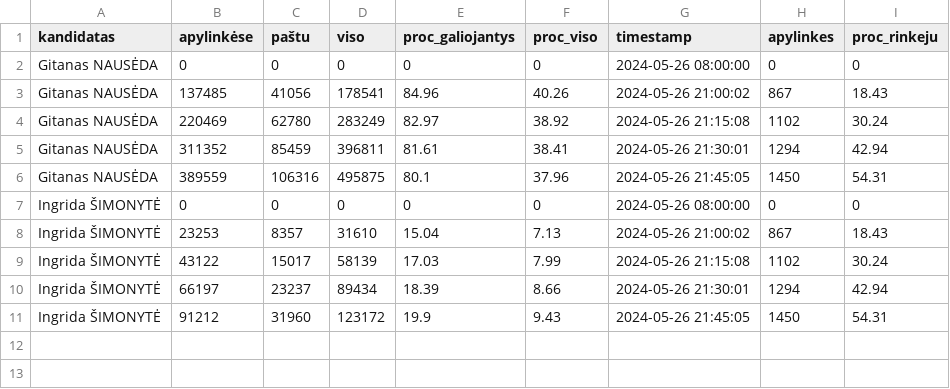
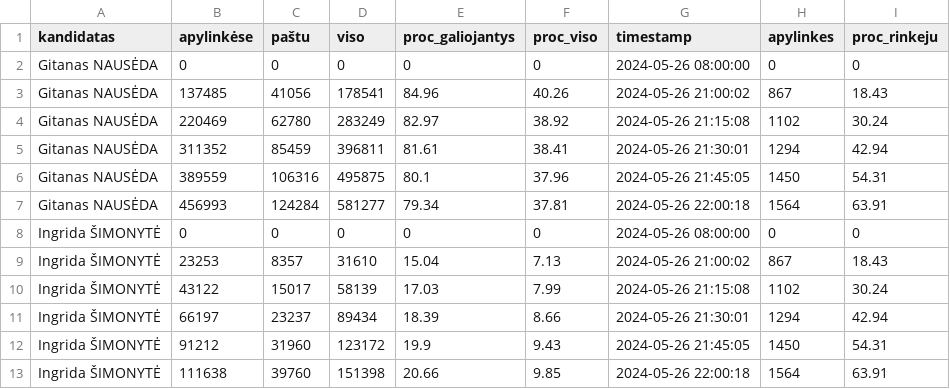
Before and after one commit to vzemlys/rinkimai_20240512, a CSV file: data/rezultatai_laike_2024_05_26.csv, drawn as a sheet.

```diff
--- a/data/rezultatai_laike_2024_05_26.csv
+++ b/data/rezultatai_laike_2024_05_26.csv
@@ -6,2 +6,3 @@
 "Gitanas NAUSĖDA",389559,106316,495875,80.1,37.96,"2024-05-26 21:45:05",1450,54.31
+"Gitanas NAUSĖDA",456993,124284,581277,79.34,37.81,"2024-05-26 22:00:18",1564,63.91
 "Ingrida ŠIMONYTĖ",0,0,0,0,0,"2024-05-26 08:00:00",0,0
@@ -11 +12,2 @@
 "Ingrida ŠIMONYTĖ",91212,31960,123172,19.9,9.43,"2024-05-26 21:45:05",1450,54.31
+"Ingrida ŠIMONYTĖ",111638,39760,151398,20.66,9.85,"2024-05-26 22:00:18",1564,63.91
```
Also changed, not shown: 3 other files.
